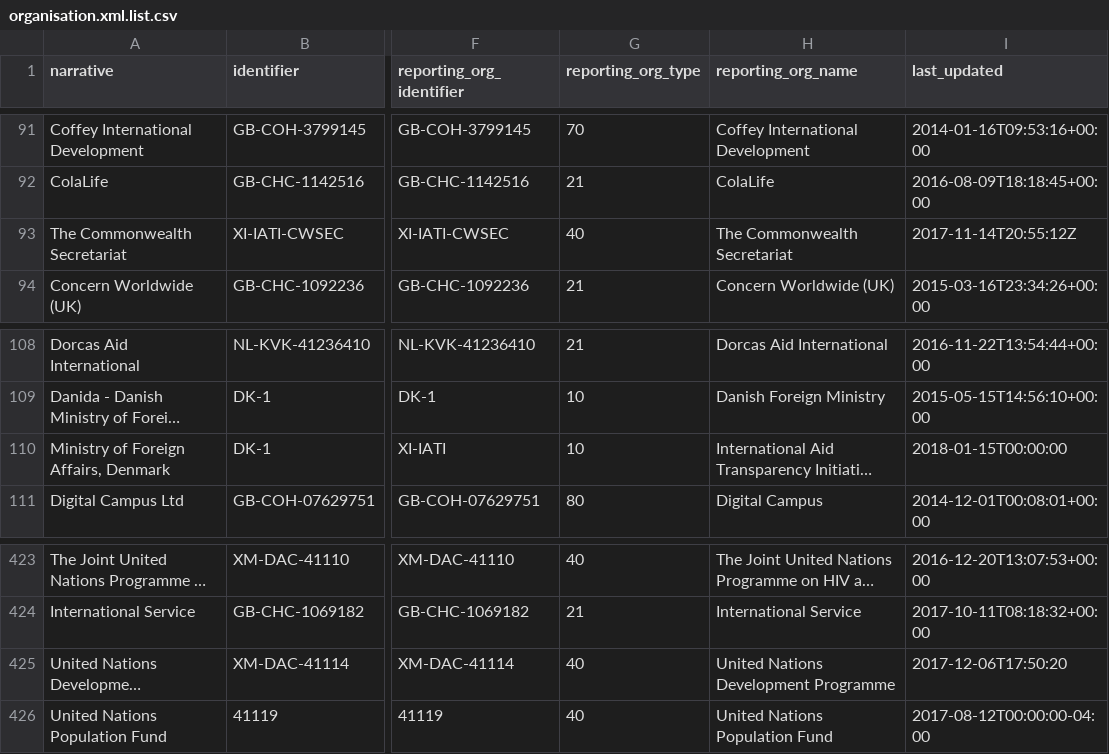
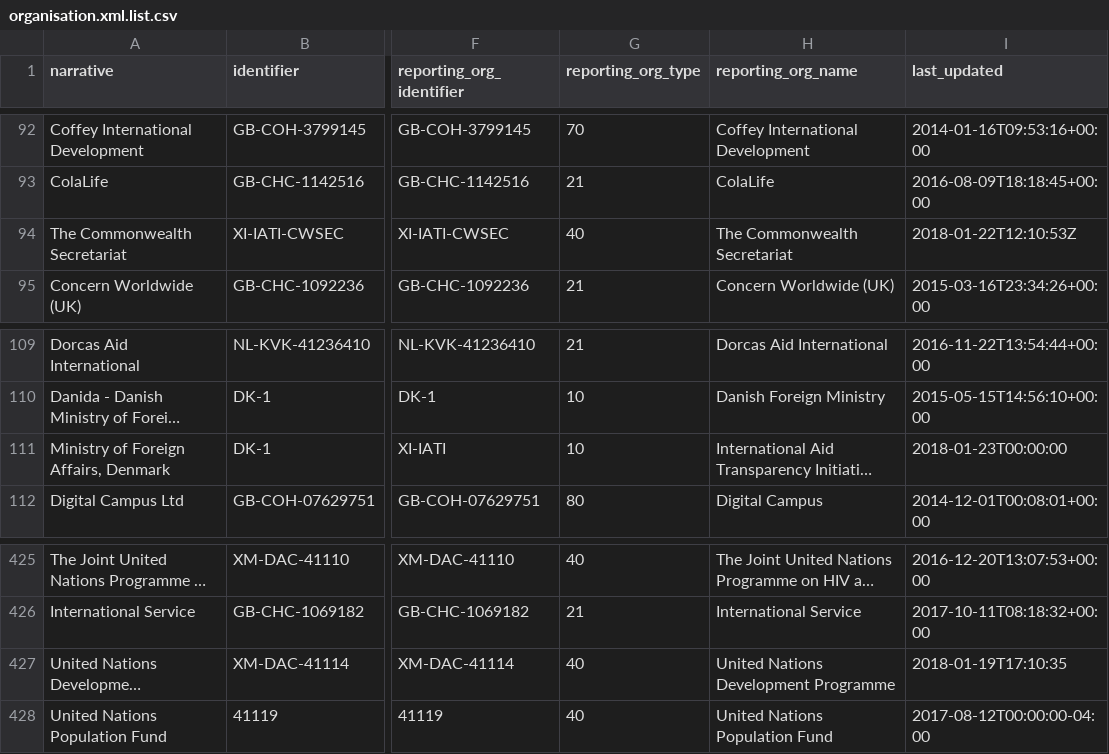
Before and after one commit to anjesh/iati-organisations-data, a CSV file: organisation.xml.list.csv, drawn as a sheet; only a part is shown, gaps mark what is left out; long unchanged cells end in …; addresses are those after the commit; the diff covers the shown part only; the diff names each change by its address in the sheet, - before the commit and + after, or states it on an @@ line.

```diff
--- a/organisation.xml.list.csv
+++ b/organisation.xml.list.csv
-I94 (last_updated): 2017-11-14T20:55:12Z
+I94 (last_updated): 2018-01-22T12:10:53Z
-I111 (last_updated): 2018-01-15T00:00:00
+I111 (last_updated): 2018-01-23T00:00:00
-I427 (last_updated): 2017-12-06T17:50:20
+I427 (last_updated): 2018-01-19T17:10:35
```
Also changed, not shown: 2 added rows, 1 removed row and 4 edited cells elsewhere in this file, iati.registry.publishers.list.csv, iati.registry.publishers.list.sorted.csv, 28 other files.
